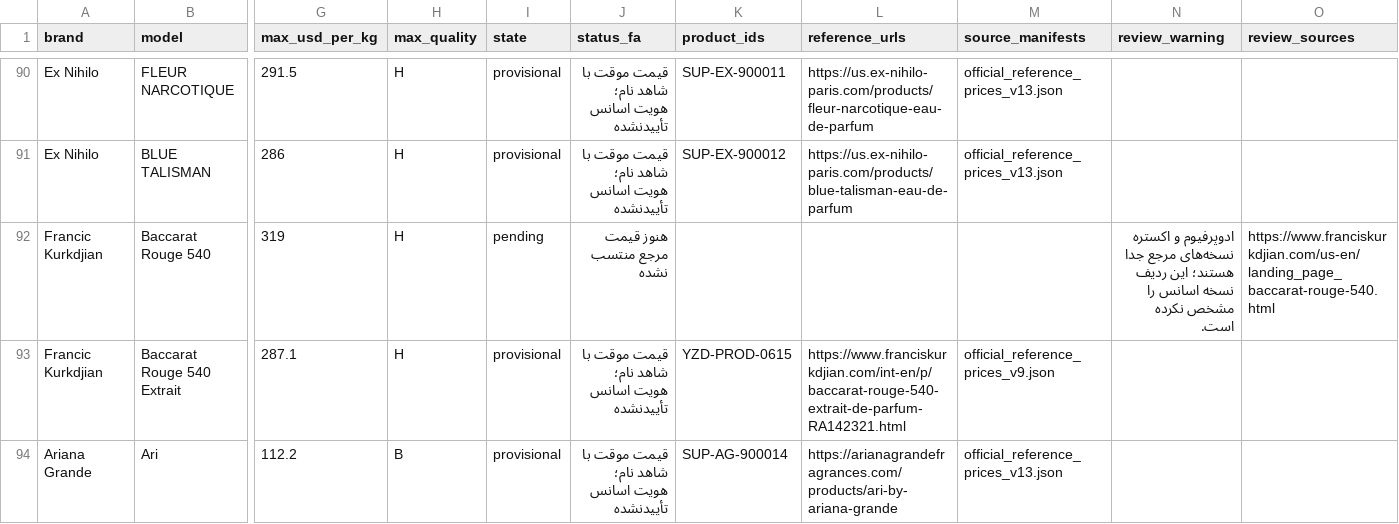
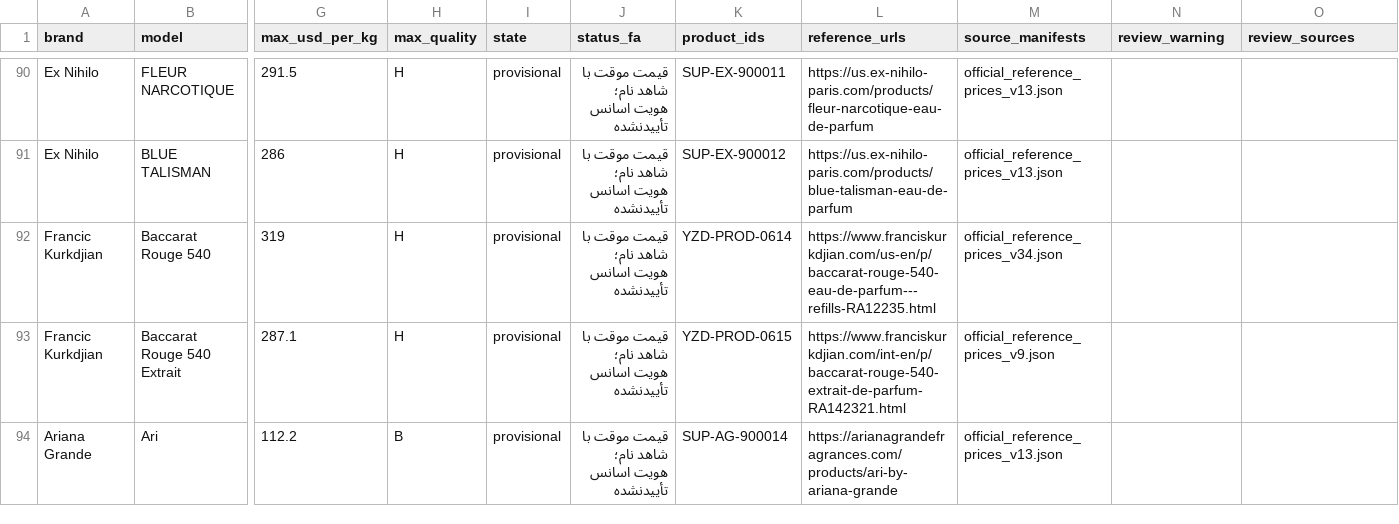
Before and after one commit to Saeedsoli/YZDPRFM, a CSV file: reports/supplier_coverage_20261101.csv, drawn as a sheet; only a part is shown, gaps mark what is left out; the diff names each change by its address in the sheet, - before the commit and + after, or states it on an @@ line.

Commit message:
Record owner-confirmed Baccarat EDP supplier price

```diff
--- a/reports/supplier_coverage_20261101.csv
+++ b/reports/supplier_coverage_20261101.csv
-I92 (state): pending
+I92 (state): provisional
-J92 (status_fa): هنوز قیمت مرجع منتسب نشده
+J92 (status_fa): قیمت موقت با شاهد نام؛ هویت اسانس تأییدنشده
-K92 (product_ids): (empty)
+K92 (product_ids): YZD-PROD-0614
-L92 (reference_urls): (empty)
+L92 (reference_urls): https://www.franciskurkdjian.com/us-en/p/baccarat-rouge-540-eau-de-parfum---refills-RA12235.html
-M92 (source_manifests): (empty)
+M92 (source_manifests): official_reference_prices_v34.json
-N92 (review_warning): ادوپرفیوم و اکستره نسخه‌های مرجع جدا هستند؛ این ردیف نسخه اسانس را مشخص نکرده است.
+N92 (review_warning): (empty)
-O92 (review_sources): https://www.franciskurkdjian.com/us-en/landing_page_baccarat-rouge-540.html
+O92 (review_sources): (empty)
```
Also changed, not shown: 11 other files.
